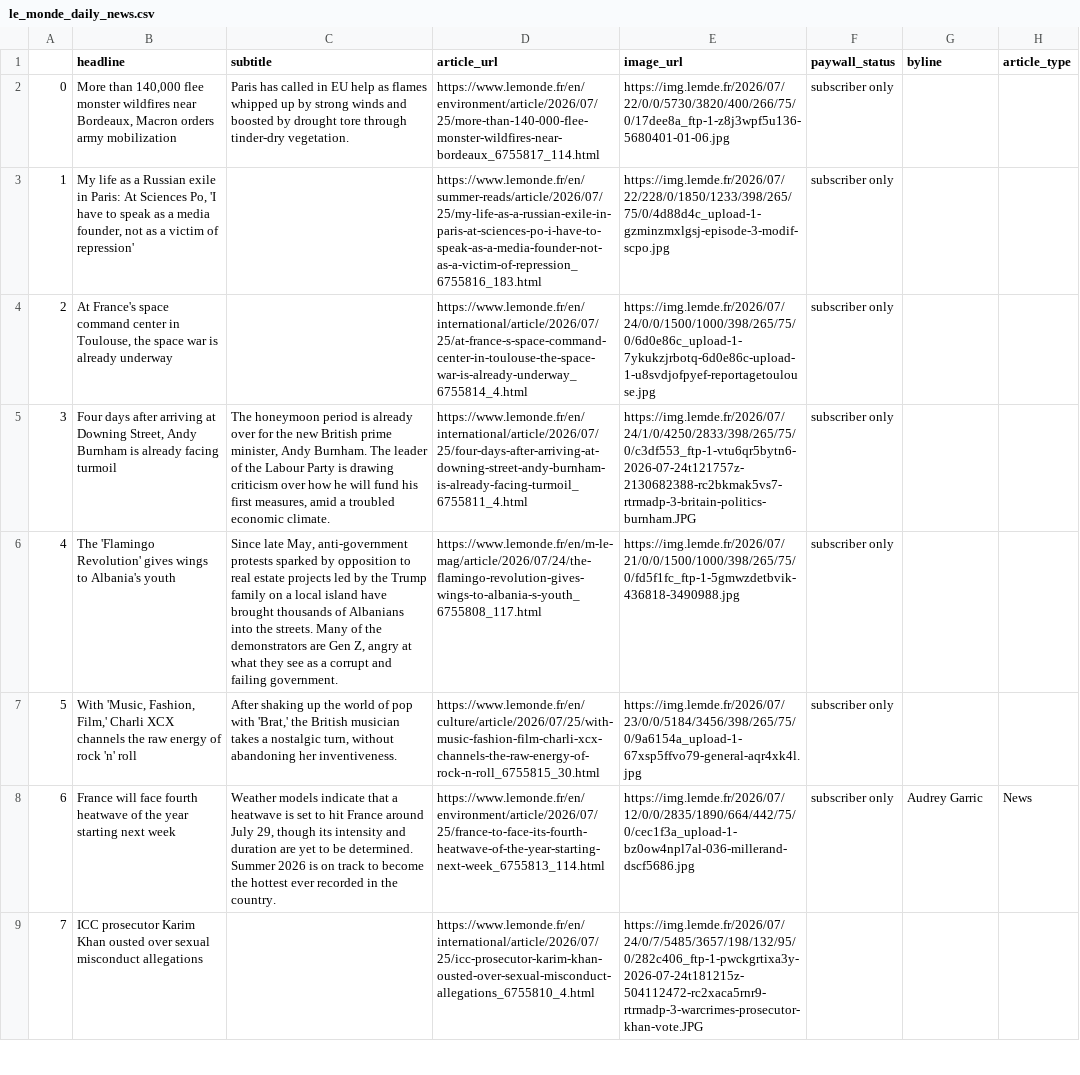
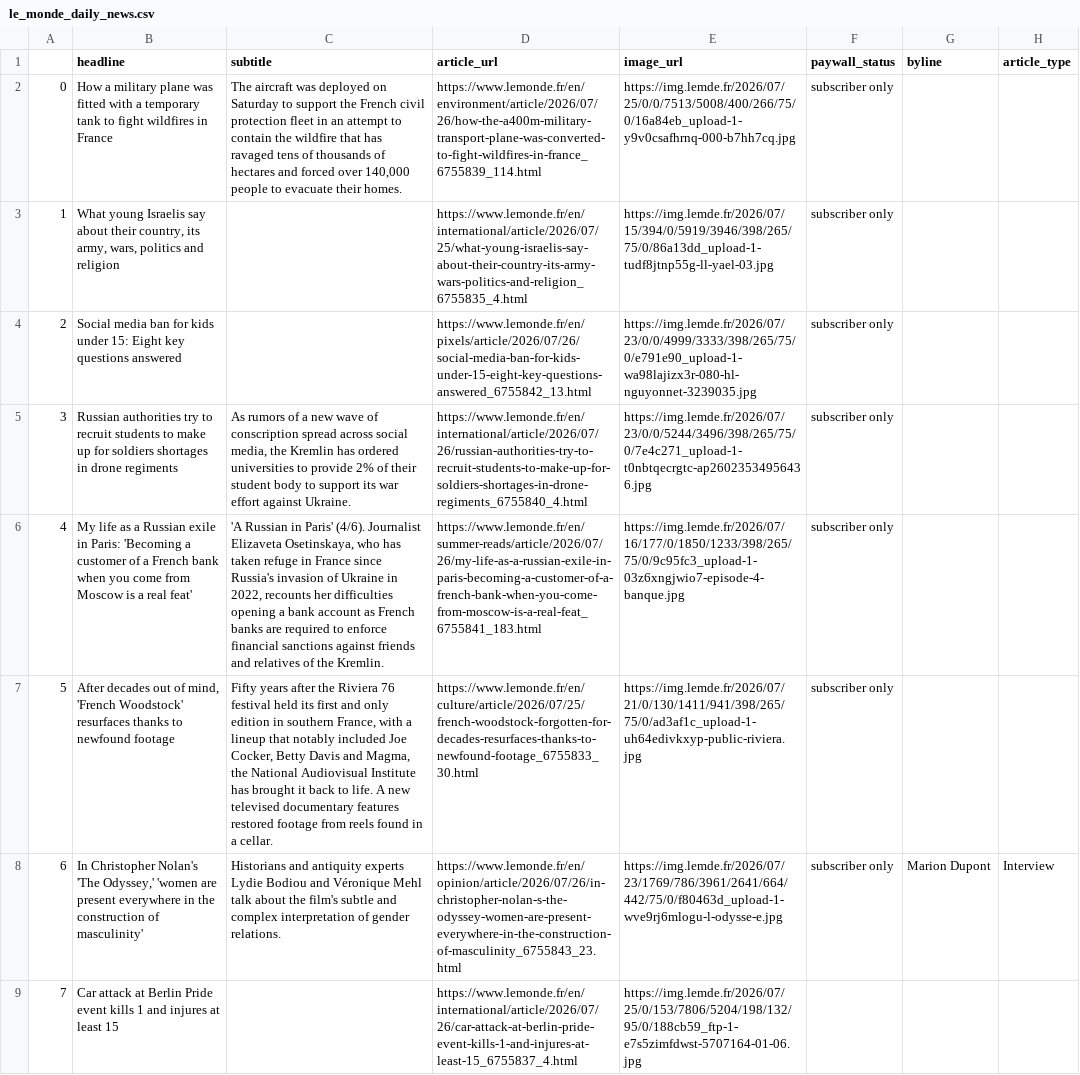
Before and after one commit to luciamack/auto_updating_headline_scraper_le_monde, a CSV file: le_monde_daily_news.csv, drawn as a sheet; only a part is shown; the diff covers the shown part only; the diff names each change by its address in the sheet, - before the commit and + after, or states it on an @@ line.

```diff
--- a/le_monde_daily_news.csv
+++ b/le_monde_daily_news.csv
-B2 (headline): More than 140,000 flee monster wildfires near Bordeaux, Macron orders army mobilization
+B2 (headline): How a military plane was fitted with a temporary tank to fight wildfires in France
-C2 (subtitle): Paris has called in EU help as flames whipped up by strong winds and boosted by drought tore through tinder-dry vegetation.
+C2 (subtitle): The aircraft was deployed on Saturday to support the French civil protection fleet in an attempt to contain the wildfire that has ravaged tens of thousands of hectares and forced over 140,000 people to evacuate their homes.
-D2 (article_url): https://www.lemonde.fr/en/environment/article/2026/07/25/more-than-140-000-flee-monster-wildfires-near-bordeaux_6755817_114.html
+D2 (article_url): https://www.lemonde.fr/en/environment/article/2026/07/26/how-the-a400m-military-transport-plane-was-converted-to-fight-wildfires-in-france_6755839_114.html
-E2 (image_url): https://img.lemde.fr/2026/07/22/0/0/5730/3820/400/266/75/0/17dee8a_ftp-1-z8j3wpf5u136-5680401-01-06.jpg
+E2 (image_url): https://img.lemde.fr/2026/07/25/0/0/7513/5008/400/266/75/0/16a84eb_upload-1-y9v0csafhrnq-000-b7hh7cq.jpg
-B3 (headline): My life as a Russian exile in Paris: At Sciences Po, 'I have to speak as a media founder, not as a victim of repression'
+B3 (headline): What young Israelis say about their country, its army, wars, politics and religion
-D3 (article_url): https://www.lemonde.fr/en/summer-reads/article/2026/07/25/my-life-as-a-russian-exile-in-paris-at-sciences-po-i-have-to-speak-as-a-media-founder-not-as-a-victim-of-repression_6755816_183.html
+D3 (article_url): https://www.lemonde.fr/en/international/article/2026/07/25/what-young-israelis-say-about-their-country-its-army-wars-politics-and-religion_6755835_4.html
-E3 (image_url): https://img.lemde.fr/2026/07/22/228/0/1850/1233/398/265/75/0/4d88d4c_upload-1-gzminzmxlgsj-episode-3-modif-scpo.jpg
+E3 (image_url): https://img.lemde.fr/2026/07/15/394/0/5919/3946/398/265/75/0/86a13dd_upload-1-tudf8jtnp55g-ll-yael-03.jpg
-B4 (headline): At France's space command center in Toulouse, the space war is already underway
+B4 (headline): Social media ban for kids under 15: Eight key questions answered
-D4 (article_url): https://www.lemonde.fr/en/international/article/2026/07/25/at-france-s-space-command-center-in-toulouse-the-space-war-is-already-underway_6755814_4.html
+D4 (article_url): https://www.lemonde.fr/en/pixels/article/2026/07/26/social-media-ban-for-kids-under-15-eight-key-questions-answered_6755842_13.html
-E4 (image_url): https://img.lemde.fr/2026/07/24/0/0/1500/1000/398/265/75/0/6d0e86c_upload-1-7ykukzjrbotq-6d0e86c-upload-1-u8svdjofpyef-reportagetoulouse.jpg
+E4 (image_url): https://img.lemde.fr/2026/07/23/0/0/4999/3333/398/265/75/0/e791e90_upload-1-wa98lajizx3r-080-hl-nguyonnet-3239035.jpg
-B5 (headline): Four days after arriving at Downing Street, Andy Burnham is already facing turmoil
+B5 (headline): Russian authorities try to recruit students to make up for soldiers shortages in drone regiments
-C5 (subtitle): The honeymoon period is already over for the new British prime minister, Andy Burnham. The leader of the Labour Party is drawing criticism over how he will fund his first measures, amid a troubled economic climate.
+C5 (subtitle): As rumors of a new wave of conscription spread across social media, the Kremlin has ordered universities to provide 2% of their student body to support its war effort against Ukraine.
-D5 (article_url): https://www.lemonde.fr/en/international/article/2026/07/25/four-days-after-arriving-at-downing-street-andy-burnham-is-already-facing-turmoil_6755811_4.html
+D5 (article_url): https://www.lemonde.fr/en/international/article/2026/07/26/russian-authorities-try-to-recruit-students-to-make-up-for-soldiers-shortages-in-drone-regiments_6755840_4.html
-E5 (image_url): https://img.lemde.fr/2026/07/24/1/0/4250/2833/398/265/75/0/c3df553_ftp-1-vtu6qr5bytn6-2026-07-24t121757z-2130682388-rc2bkmak5vs7-rtrmadp-3-britain-politics-burnham.JPG
+E5 (image_url): https://img.lemde.fr/2026/07/23/0/0/5244/3496/398/265/75/0/7e4c271_upload-1-t0nbtqecrgtc-ap26023534956436.jpg
-B6 (headline): The 'Flamingo Revolution' gives wings to Albania's youth
+B6 (headline): My life as a Russian exile in Paris: 'Becoming a customer of a French bank when you come from Moscow is a real feat'
-C6 (subtitle): Since late May, anti-government protests sparked by opposition to real estate projects led by the Trump family on a local island have brought thousands of Albanians into the streets. Many of the demonstrators are Gen Z, angry at what they see as a corrupt and failing government.
+C6 (subtitle): 'A Russian in Paris' (4/6). Journalist Elizaveta Osetinskaya, who has taken refuge in France since Russia's invasion of Ukraine in 2022, recounts her difficulties opening a bank account as French banks are required to enforce financial sanctions against friends and relatives of the Kremlin.
-D6 (article_url): https://www.lemonde.fr/en/m-le-mag/article/2026/07/24/the-flamingo-revolution-gives-wings-to-albania-s-youth_6755808_117.html
+D6 (article_url): https://www.lemonde.fr/en/summer-reads/article/2026/07/26/my-life-as-a-russian-exile-in-paris-becoming-a-customer-of-a-french-bank-when-you-come-from-moscow-is-a-real-feat_6755841_183.html
-E6 (image_url): https://img.lemde.fr/2026/07/21/0/0/1500/1000/398/265/75/0/fd5f1fc_ftp-1-5gmwzdetbvik-436818-3490988.jpg
+E6 (image_url): https://img.lemde.fr/2026/07/16/177/0/1850/1233/398/265/75/0/9c95fc3_upload-1-03z6xngjwio7-episode-4-banque.jpg
-B7 (headline): With 'Music, Fashion, Film,' Charli XCX channels the raw energy of rock 'n' roll
+B7 (headline): After decades out of mind, 'French Woodstock' resurfaces thanks to newfound footage
-C7 (subtitle): After shaking up the world of pop with 'Brat,' the British musician takes a nostalgic turn, without abandoning her inventiveness.
+C7 (subtitle): Fifty years after the Riviera 76 festival held its first and only edition in southern France, with a lineup that notably included Joe Cocker, Betty Davis and Magma, the National Audiovisual Institute has brought it back to life. A new televised documentary features restored footage from reels found in a cellar.
-D7 (article_url): https://www.lemonde.fr/en/culture/article/2026/07/25/with-music-fashion-film-charli-xcx-channels-the-raw-energy-of-rock-n-roll_6755815_30.html
+D7 (article_url): https://www.lemonde.fr/en/culture/article/2026/07/25/french-woodstock-forgotten-for-decades-resurfaces-thanks-to-newfound-footage_6755833_30.html
-E7 (image_url): https://img.lemde.fr/2026/07/23/0/0/5184/3456/398/265/75/0/9a6154a_upload-1-67xsp5ffvo79-general-aqr4xk4l.jpg
+E7 (image_url): https://img.lemde.fr/2026/07/21/0/130/1411/941/398/265/75/0/ad3af1c_upload-1-uh64edivkxyp-public-riviera.jpg
-B8 (headline): France will face fourth heatwave of the year starting next week
+B8 (headline): In Christopher Nolan's 'The Odyssey,' 'women are present everywhere in the construction of masculinity'
-C8 (subtitle): Weather models indicate that a heatwave is set to hit France around July 29, though its intensity and duration are yet to be determined. Summer 2026 is on track to become the hottest ever recorded in the country.
+C8 (subtitle): Historians and antiquity experts Lydie Bodiou and Véronique Mehl talk about the film's subtle and complex interpretation of gender relations.
-D8 (article_url): https://www.lemonde.fr/en/environment/article/2026/07/25/france-to-face-its-fourth-heatwave-of-the-year-starting-next-week_6755813_114.html
+D8 (article_url): https://www.lemonde.fr/en/opinion/article/2026/07/26/in-christopher-nolan-s-the-odyssey-women-are-present-everywhere-in-the-construction-of-masculinity_6755843_23.html
-E8 (image_url): https://img.lemde.fr/2026/07/12/0/0/2835/1890/664/442/75/0/cec1f3a_upload-1-bz0ow4npl7al-036-millerand-dscf5686.jpg
+E8 (image_url): https://img.lemde.fr/2026/07/23/1769/786/3961/2641/664/442/75/0/f80463d_upload-1-wve9rj6mlogu-l-odysse-e.jpg
-G8 (byline): Audrey Garric
+G8 (byline): Marion Dupont
-H8 (article_type): News
+H8 (article_type): Interview
-B9 (headline): ICC prosecutor Karim Khan ousted over sexual misconduct allegations
+B9 (headline): Car attack at Berlin Pride event kills 1 and injures at least 15
-D9 (article_url): https://www.lemonde.fr/en/international/article/2026/07/25/icc-prosecutor-karim-khan-ousted-over-sexual-misconduct-allegations_6755810_4.html
+D9 (article_url): https://www.lemonde.fr/en/international/article/2026/07/26/car-attack-at-berlin-pride-event-kills-1-and-injures-at-least-15_6755837_4.html
-E9 (image_url): https://img.lemde.fr/2026/07/24/0/7/5485/3657/198/132/95/0/282c406_ftp-1-pwckgrtixa3y-2026-07-24t181215z-504112472-rc2xaca5rnr9-rtrmadp-3-warcrimes-prosecutor-khan-vote.JPG
+E9 (image_url): https://img.lemde.fr/2026/07/25/0/153/7806/5204/198/132/95/0/188cb59_ftp-1-e7s5zimfdwst-5707164-01-06.jpg
```
Also changed, not shown: 50 edited cells elsewhere in this file, 1 other file.
